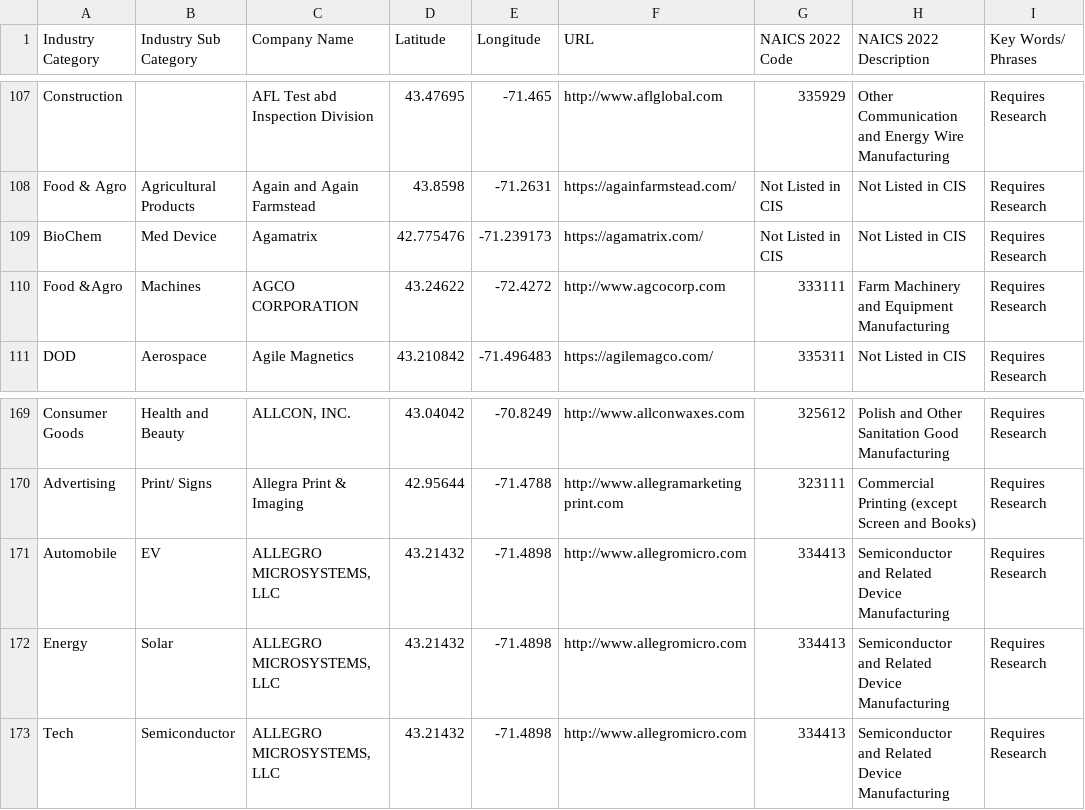
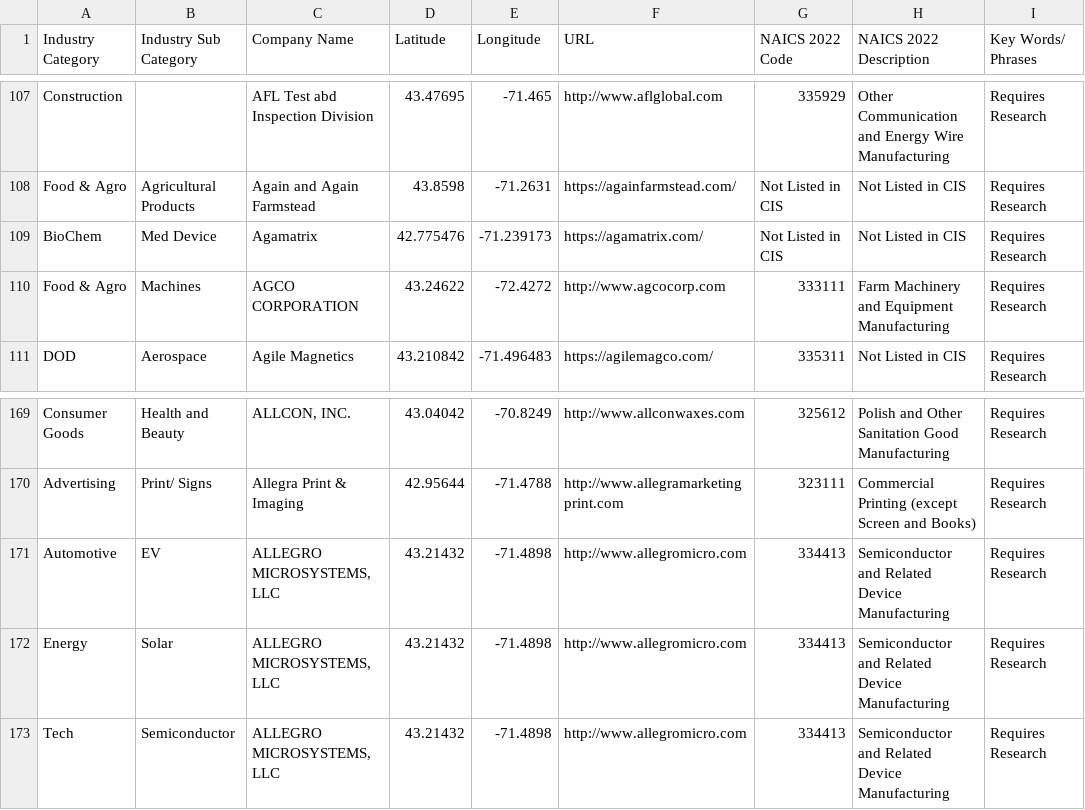
Before and after one commit to NHShelbyO/NH-MFG-Map-App, a CSV file: R_Map_Data_EOMay.csv, drawn as a sheet; only a part is shown, gaps mark what is left out; the diff names each change by its address in the sheet, - before the commit and + after, or states it on an @@ line.

Commit message:
Update R_Map_Data_EOMay.csv

```diff
--- a/R_Map_Data_EOMay.csv
+++ b/R_Map_Data_EOMay.csv
-A110 (Industry Category): Food &Agro
+A110 (Industry Category): Food & Agro
-A171 (Industry Category): Automobile
+A171 (Industry Category): Automotive
```
